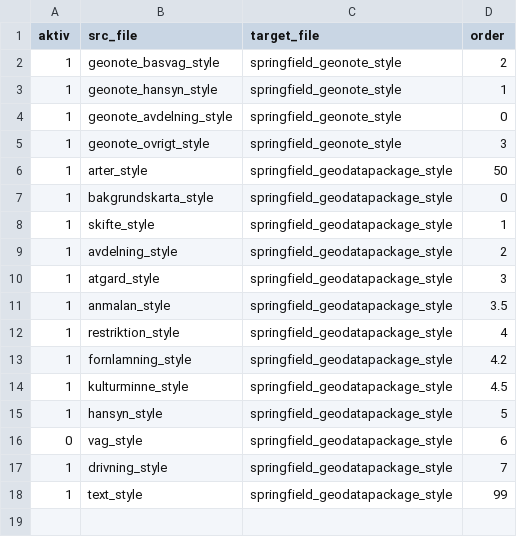
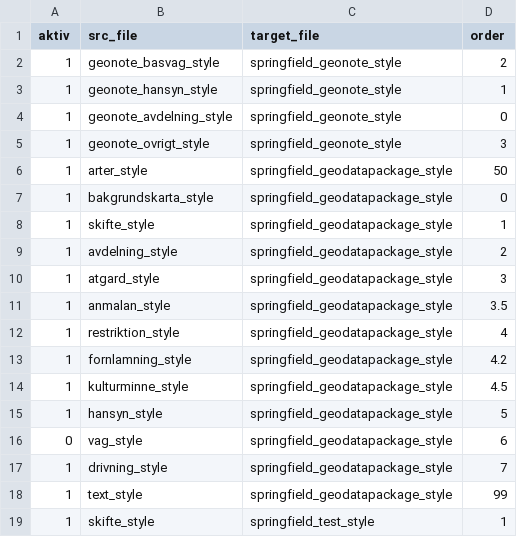
Before and after one commit to 10gbrand/golang, a CSV file: styles/def/stylefiles.csv, drawn as a sheet; the diff names each change by its address in the sheet, - before the commit and + after, or states it on an @@ line.

```diff
--- a/styles/def/stylefiles.csv
+++ b/styles/def/stylefiles.csv
+row 19: 1 | skifte_style | springfield_test_style | 1
```
Also changed, not shown: 37 other files.
